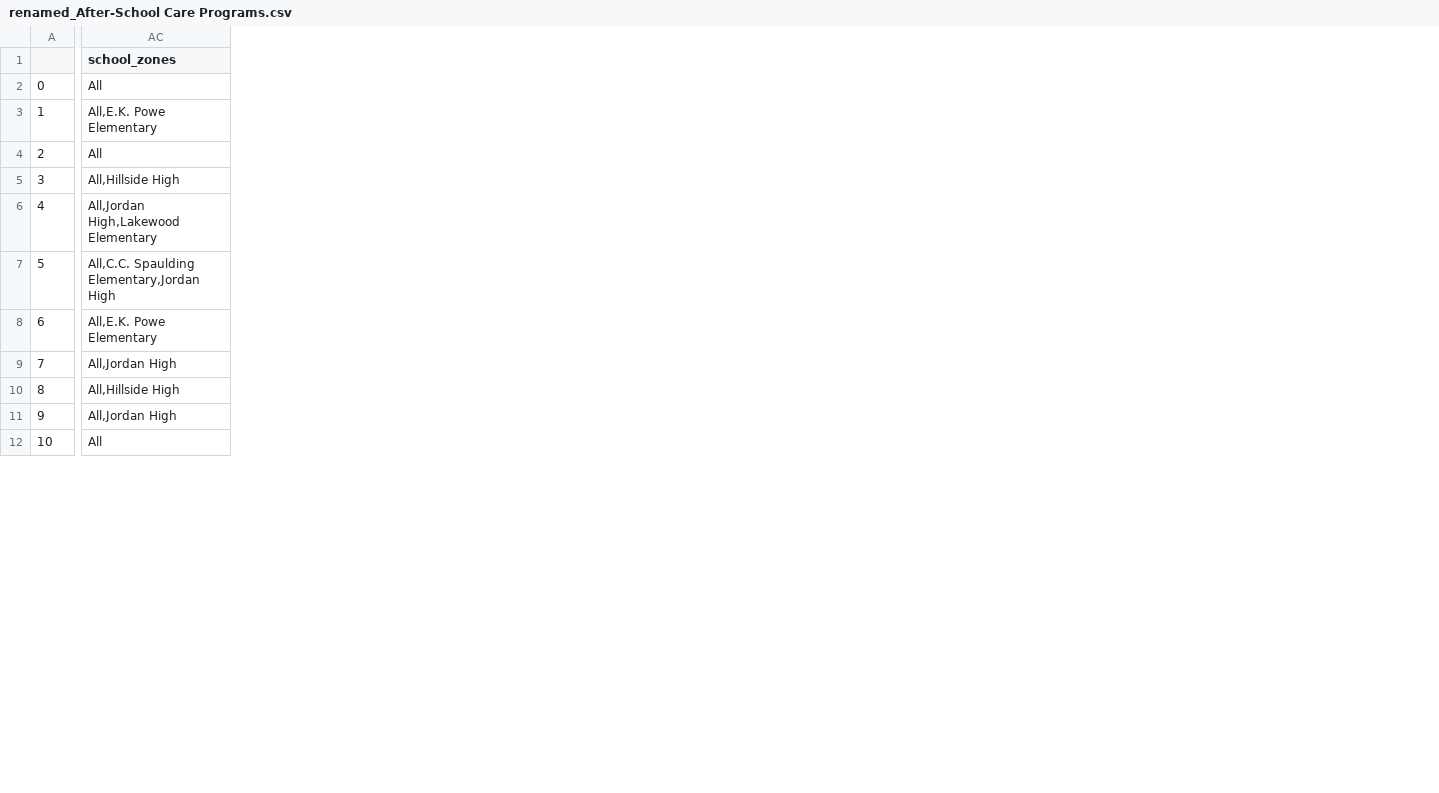
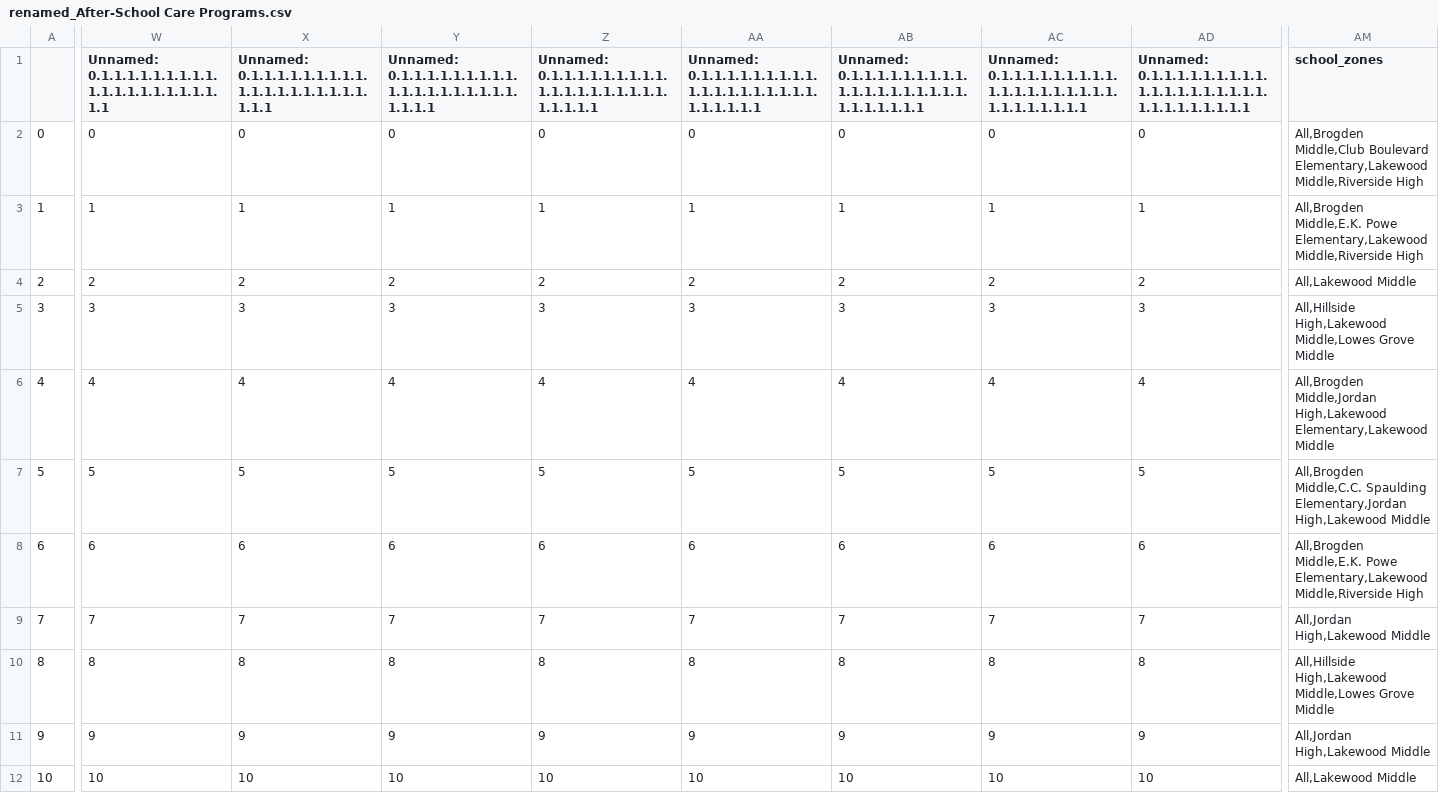
Before and after one commit to dataPlusVisualizingDurhamPublicSchools/visualizing_DPS, a CSV file: dps_dashboard/data/2021/spatial_data/renamed_After-School Care Programs.csv, drawn as a sheet; only a part is shown, gaps mark what is left out; addresses are those after the commit; the diff covers the shown part only; the diff names each change by its address in the sheet, - before the commit and + after, or states it on an @@ line.

```diff
--- a/dps_dashboard/data/2021/spatial_data/renamed_After-School Care Programs.csv
+++ b/dps_dashboard/data/2021/spatial_data/renamed_After-School Care Programs.csv
+column W, rows 1-12: Unnamed: 0.1.1.1.1.1.1.1.1.1.1.1.1.1.1.1.1.1.1.1.1.1 | 0 | 1 | 2 | 3 | 4 | 5 | 6 | 7 | 8 | 9 | 10
+column X, rows 1-12: Unnamed: 0.1.1.1.1.1.1.1.1.1.1.1.1.1.1.1.1.1.1.1.1.1.1 | 0 | 1 | 2 | 3 | 4 | 5 | 6 | 7 | 8 | 9 | 10
+column Y, rows 1-12: Unnamed: 0.1.1.1.1.1.1.1.1.1.1.1.1.1.1.1.1.1.1.1.1.1.1.1 | 0 | 1 | 2 | 3 | 4 | 5 | 6 | 7 | 8 | 9 | 10
+column Z, rows 1-12: Unnamed: 0.1.1.1.1.1.1.1.1.1.1.1.1.1.1.1.1.1.1.1.1.1.1.1.1 | 0 | 1 | 2 | 3 | 4 | 5 | 6 | 7 | 8 | 9 | 10
+column AA, rows 1-12: Unnamed: 0.1.1.1.1.1.1.1.1.1.1.1.1.1.1.1.1.1.1.1.1.1.1.1.1.1 | 0 | 1 | 2 | 3 | 4 | 5 | 6 | 7 | 8 | 9 | 10
+column AB, rows 1-12: Unnamed: 0.1.1.1.1.1.1.1.1.1.1.1.1.1.1.1.1.1.1.1.1.1.1.1.1.1.1 | 0 | 1 | 2 | 3 | 4 | 5 | 6 | 7 | 8 | 9 | 10
+column AC, rows 1-12: Unnamed: 0.1.1.1.1.1.1.1.1.1.1.1.1.1.1.1.1.1.1.1.1.1.1.1.1.1.1.1 | 0 | 1 | 2 | 3 | 4 | 5 | 6 | 7 | 8 | 9 | 10
+column AD, rows 1-12: Unnamed: 0.1.1.1.1.1.1.1.1.1.1.1.1.1.1.1.1.1.1.1.1.1.1.1.1.1.1.1.1 | 0 | 1 | 2 | 3 | 4 | 5 | 6 | 7 | 8 | 9 | 10
-AM2 (school_zones): All
+AM2 (school_zones): All,Brogden Middle,Club Boulevard Elementary,Lakewood Middle,Riverside High
-AM3 (school_zones): All,E.K. Powe Elementary
+AM3 (school_zones): All,Brogden Middle,E.K. Powe Elementary,Lakewood Middle,Riverside High
-AM4 (school_zones): All
+AM4 (school_zones): All,Lakewood Middle
-AM5 (school_zones): All,Hillside High
+AM5 (school_zones): All,Hillside High,Lakewood Middle,Lowes Grove Middle
-AM6 (school_zones): All,Jordan High,Lakewood Elementary
+AM6 (school_zones): All,Brogden Middle,Jordan High,Lakewood Elementary,Lakewood Middle
-AM7 (school_zones): All,C.C. Spaulding Elementary,Jordan High
+AM7 (school_zones): All,Brogden Middle,C.C. Spaulding Elementary,Jordan High,Lakewood Middle
-AM8 (school_zones): All,E.K. Powe Elementary
+AM8 (school_zones): All,Brogden Middle,E.K. Powe Elementary,Lakewood Middle,Riverside High
-AM9 (school_zones): All,Jordan High
+AM9 (school_zones): All,Jordan High,Lakewood Middle
-AM10 (school_zones): All,Hillside High
+AM10 (school_zones): All,Hillside High,Lakewood Middle,Lowes Grove Middle
-AM11 (school_zones): All,Jordan High
+AM11 (school_zones): All,Jordan High,Lakewood Middle
-AM12 (school_zones): All
+AM12 (school_zones): All,Lakewood Middle
```
Also changed, not shown: 2 added columns and 13 edited cells elsewhere in this file, dps_dashboard/data/2021/spatial_data/counts grouped.csv, dps_dashboard/data/2021/spatial_data/renamed_Food Pantries.csv, 18 other files.
